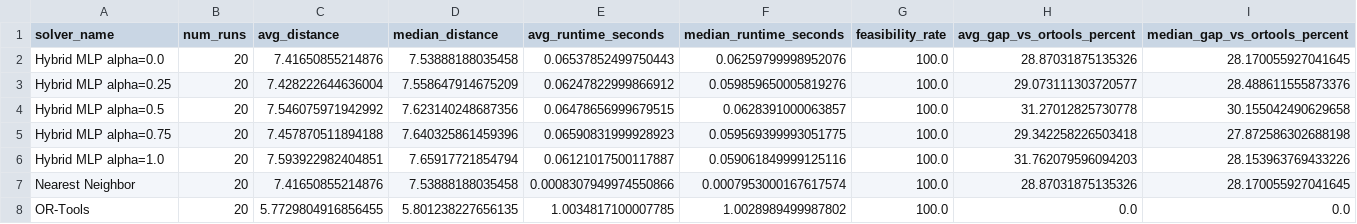
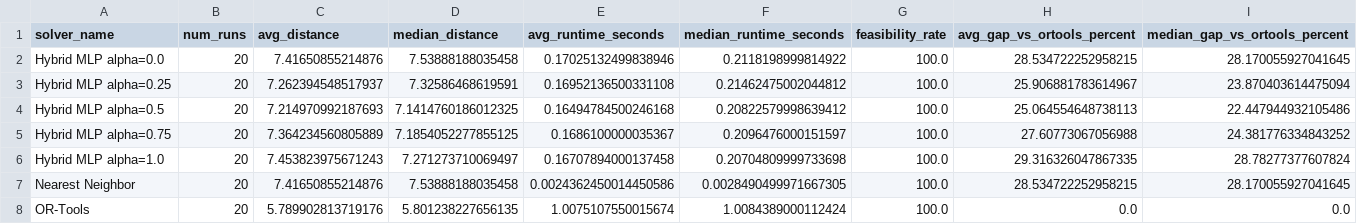
Before and after one commit to JosephAnggono/optirouteai, a CSV file: reports/benchmark_summary_step11_hybrid_solver.csv, drawn as a sheet.

```diff
--- a/reports/benchmark_summary_step11_hybrid_solver.csv
+++ b/reports/benchmark_summary_step11_hybrid_solver.csv
@@ -1,8 +1,8 @@
 solver_name,num_runs,avg_distance,median_distance,avg_runtime_seconds,median_runtime_seconds,feasibility_rate,avg_gap_vs_ortools_percent,median_gap_vs_ortools_percent
-Hybrid MLP alpha=0.0,20,7.41650855214876,7.53888188035458,0.06537852499750443,0.06259799998952076,100.0,28.87031875135326,28.170055927041645
-Hybrid MLP alpha=0.25,20,7.428222644636004,7.558647914675209,0.06247822999866912,0.059859650005819276,100.0,29.073111303720577,28.488611555873376
-Hybrid MLP alpha=0.5,20,7.546075971942992,7.623140248687356,0.06478656999679515,0.0628391000063857,100.0,31.27012825730778,30.155042490629658
-Hybrid MLP alpha=0.75,20,7.457870511894188,7.640325861459396,0.06590831999928923,0.059569399993051775,100.0,29.342258226503418,27.872586302688198
-Hybrid MLP alpha=1.0,20,7.593922982404851,7.65917721854794,0.06121017500117887,0.059061849999125116,100.0,31.762079596094203,28.153963769433226
-Nearest Neighbor,20,7.41650855214876,7.53888188035458,0.0008307949974550866,0.0007953000167617574,100.0,28.87031875135326,28.170055927041645
-OR-Tools,20,5.7729804916856455,5.801238227656135,1.0034817100007785,1.0028989499987802,100.0,0.0,0.0
+Hybrid MLP alpha=0.0,20,7.41650855214876,7.53888188035458,0.17025132499838946,0.2118198999814922,100.0,28.534722252958215,28.170055927041645
+Hybrid MLP alpha=0.25,20,7.262394548517937,7.32586468619591,0.16952136500331108,0.21462475002044812,100.0,25.906881783614967,23.870403614475094
+Hybrid MLP alpha=0.5,20,7.214970992187693,7.1414760186012325,0.16494784500246168,0.20822579998639412,100.0,25.064554648738113,22.447944932105486
+Hybrid MLP alpha=0.75,20,7.364234560805889,7.1854052277855125,0.1686100000035367,0.2096476000151597,100.0,27.60773067056988,24.381776334843252
+Hybrid MLP alpha=1.0,20,7.453823975671243,7.271273710069497,0.16707894000137458,0.20704809999733698,100.0,29.316326047867335,28.78277377607824
+Nearest Neighbor,20,7.41650855214876,7.53888188035458,0.0024362450014450586,0.0028490499971667305,100.0,28.534722252958215,28.170055927041645
+OR-Tools,20,5.789902813719176,5.801238227656135,1.0075107550015674,1.0084389000112424,100.0,0.0,0.0
```
Also changed, not shown: reports/benchmark_results_step10_neural_solver.csv, reports/benchmark_results_step11_hybrid_solver.csv, 8 other files.
